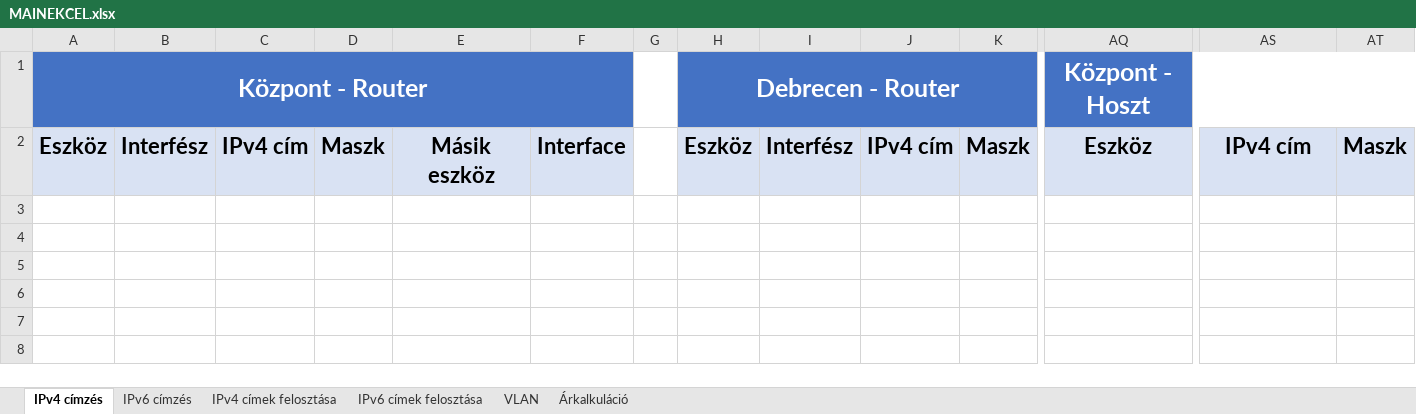
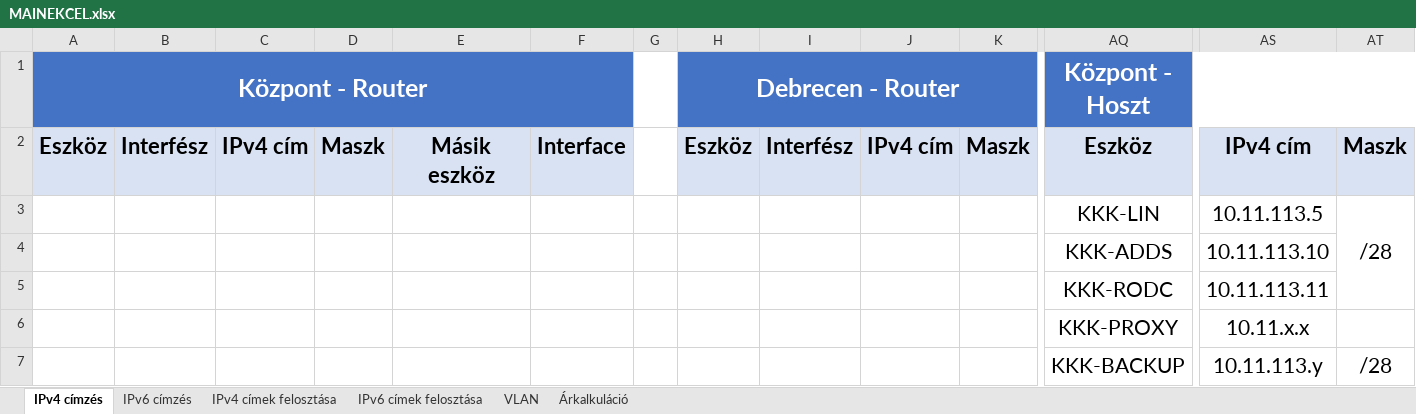
Before and after one commit to Tekergo2004/KihagyhatatlanKincsek, an Excel workbook: egyeb-fileok/MAINEKCEL.xlsx, sheet IPv4 címzés, drawn as a sheet; only a part is shown, gaps mark what is left out; values as stored, in another font and other column widths than the file's, no borders; conditional formats not drawn; rows hold the shown columns only; the diff names each change by its address in the sheet, - before the commit and + after, or states it on an @@ line.

```diff
--- a/egyeb-fileok/MAINEKCEL.xlsx (sheet IPv4 címzés)
+++ b/egyeb-fileok/MAINEKCEL.xlsx (sheet IPv4 címzés)
+row 3:  |  |  |  |  |  |  |  |  |  |  | KKK-LIN | 10.11.113.5 | /28
+row 4:  |  |  |  |  |  |  |  |  |  |  | KKK-ADDS | 10.11.113.10
+row 5:  |  |  |  |  |  |  |  |  |  |  | KKK-RODC | 10.11.113.11
+row 6:  |  |  |  |  |  |  |  |  |  |  | KKK-PROXY | 10.11.x.x
+row 7:  |  |  |  |  |  |  |  |  |  |  | KKK-BACKUP | 10.11.113.y | /28
```
Also changed, not shown: sheet Árkalkuláció, sheet IPv6 címzés, sheet IPv4 címek felosztása, sheet IPv6 címek felosztása, sheet VLAN.
